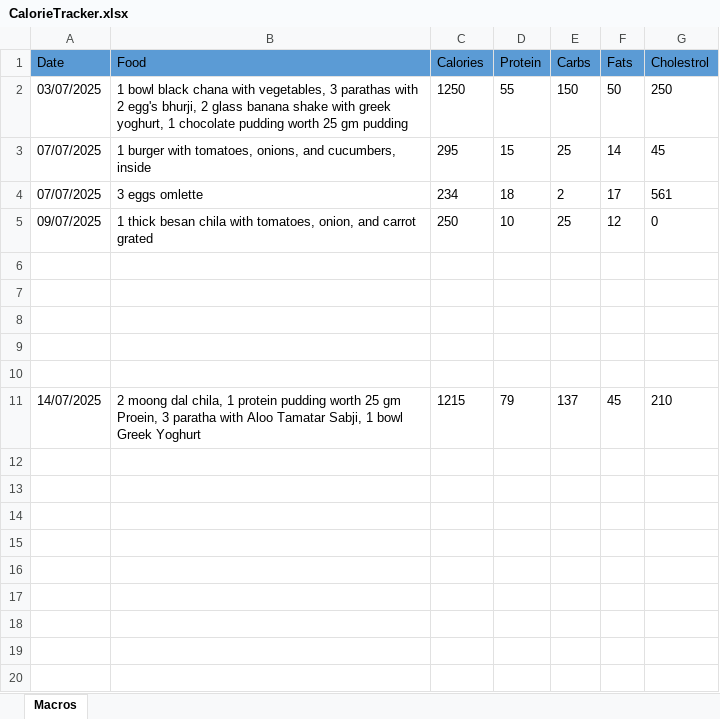
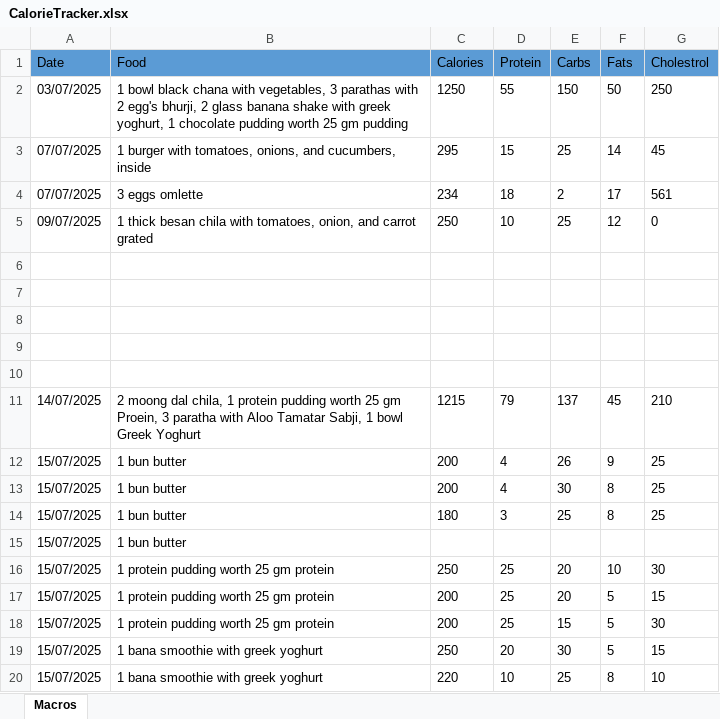
Before and after one commit to Ankitshukla965/HealthLoggerAI, an Excel workbook: CalorieTracker.xlsx, sheet Macros, drawn as a sheet; values as stored, in another font and other column widths than the file's, no borders; the diff names each change by its address in the sheet, - before the commit and + after, or states it on an @@ line.

```diff
--- a/CalorieTracker.xlsx (sheet Macros)
+++ b/CalorieTracker.xlsx (sheet Macros)
+row 12: 15/07/2025 | 1 bun butter | 200 | 4 | 26 | 9 | 25
+row 13: 15/07/2025 | 1 bun butter | 200 | 4 | 30 | 8 | 25
+row 14: 15/07/2025 | 1 bun butter | 180 | 3 | 25 | 8 | 25
+row 15: 15/07/2025 | 1 bun butter
+row 16: 15/07/2025 | 1 protein pudding worth 25 gm protein | 250 | 25 | 20 | 10 | 30
+row 17: 15/07/2025 | 1 protein pudding worth 25 gm protein | 200 | 25 | 20 | 5 | 15
+row 18: 15/07/2025 | 1 protein pudding worth 25 gm protein | 200 | 25 | 15 | 5 | 30
+row 19: 15/07/2025 | 1 bana smoothie with greek yoghurt | 250 | 20 | 30 | 5 | 15
+row 20: 15/07/2025 | 1 bana smoothie with greek yoghurt | 220 | 10 | 25 | 8 | 10
```
Also changed, not shown: 6 other files.
